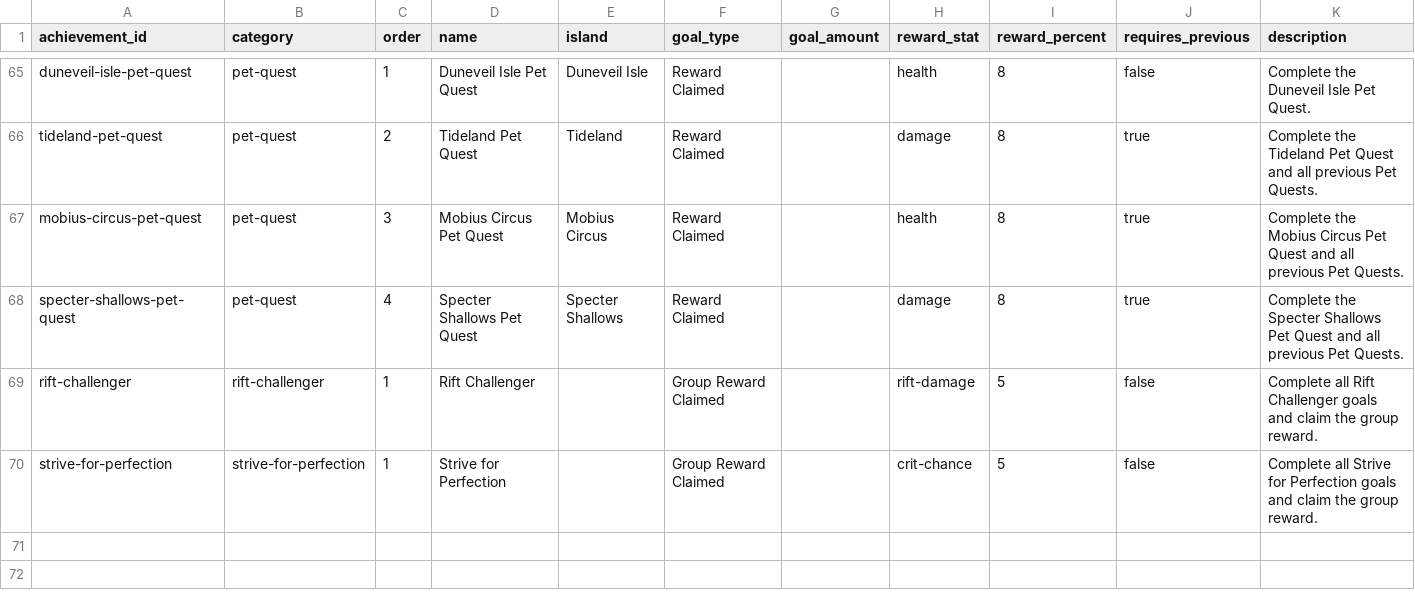
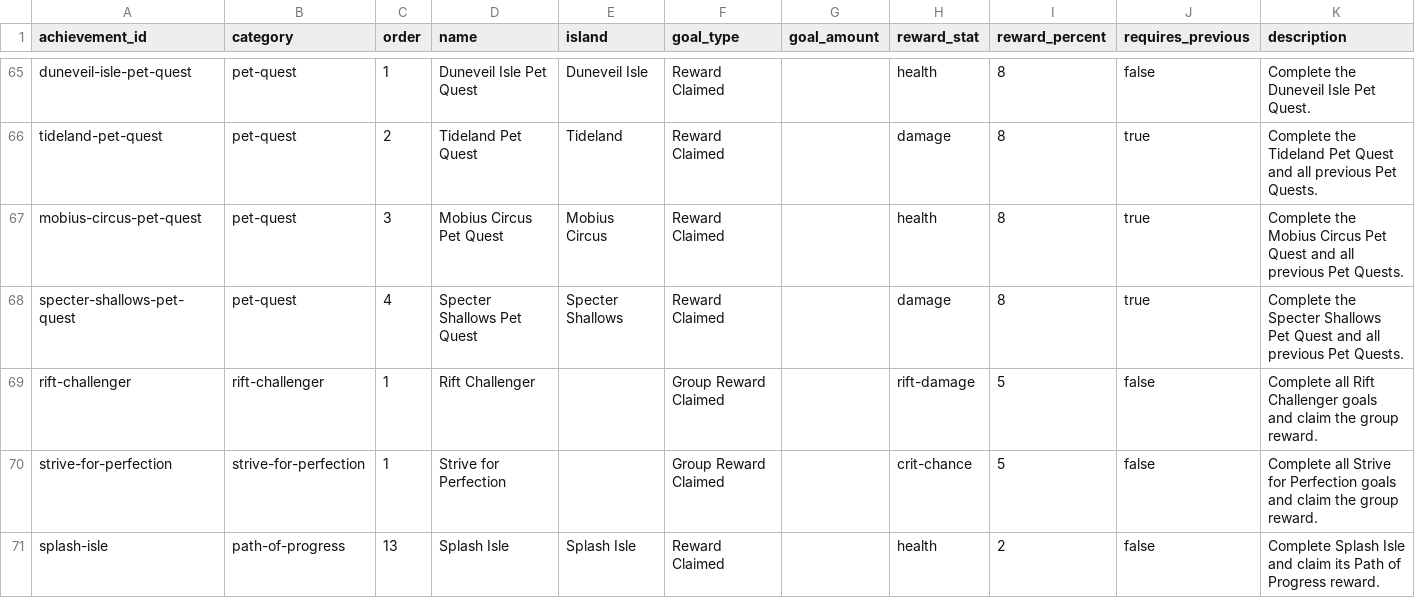
Before and after one commit to jjeastside/catch-a-monster-labs, a CSV file: app/data-source/achievements.csv, drawn as a sheet; only a part is shown, gaps mark what is left out; the diff names each change by its address in the sheet, - before the commit and + after, or states it on an @@ line.

```diff
--- a/app/data-source/achievements.csv
+++ b/app/data-source/achievements.csv
+row 71: splash-isle | path-of-progress | 13 | Splash Isle | Splash Isle | Reward Claimed |  | health | 2 | false | Complete Splash Isle and claim its Path of Progress reward.
```
Also changed, not shown: app/data-source/monsters.csv, app/data-source/skills.csv, 14 other files.
